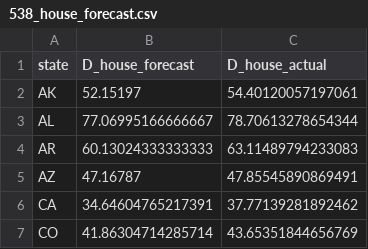
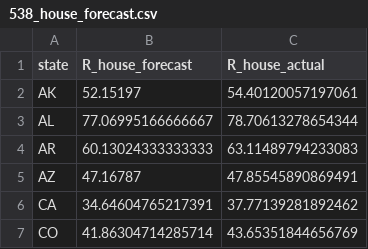
Before and after one commit to milesdwilliams15/data-viz-fall-2022, a CSV file: 538_house_forecast.csv, drawn as a sheet; only a part is shown.

Commit message:
Update 538_house_forecast.csv

```diff
--- a/538_house_forecast.csv
+++ b/538_house_forecast.csv
@@ -1,2 +1,2 @@
-state,D_house_forecast,D_house_actual
+state,R_house_forecast,R_house_actual
 AK,52.15197,54.40120057197061
```
